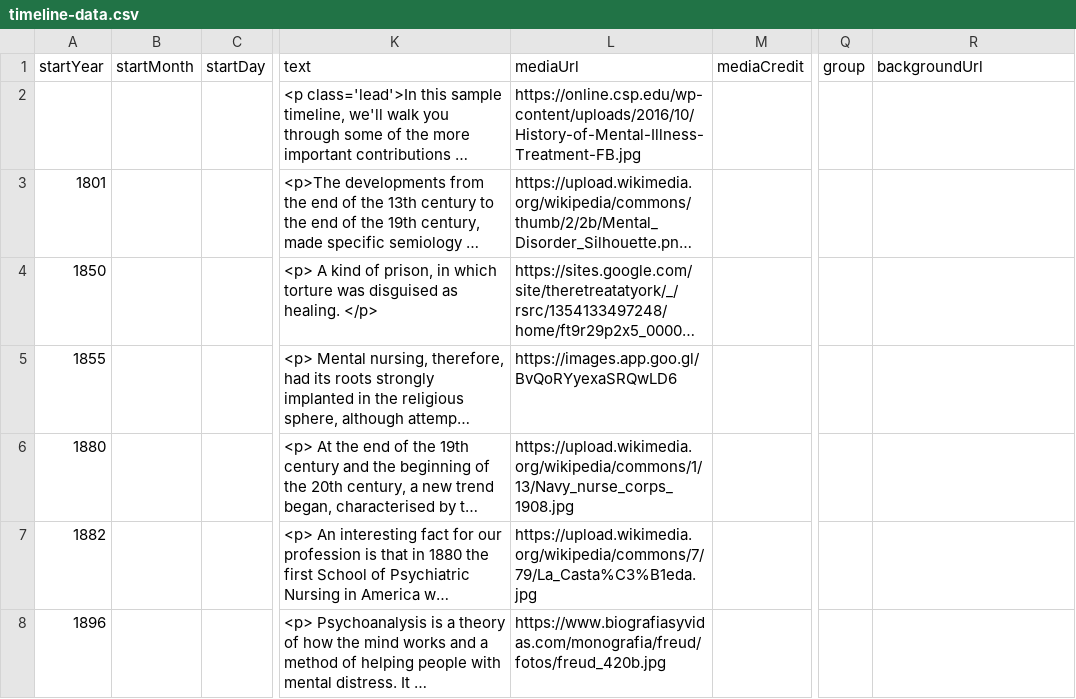
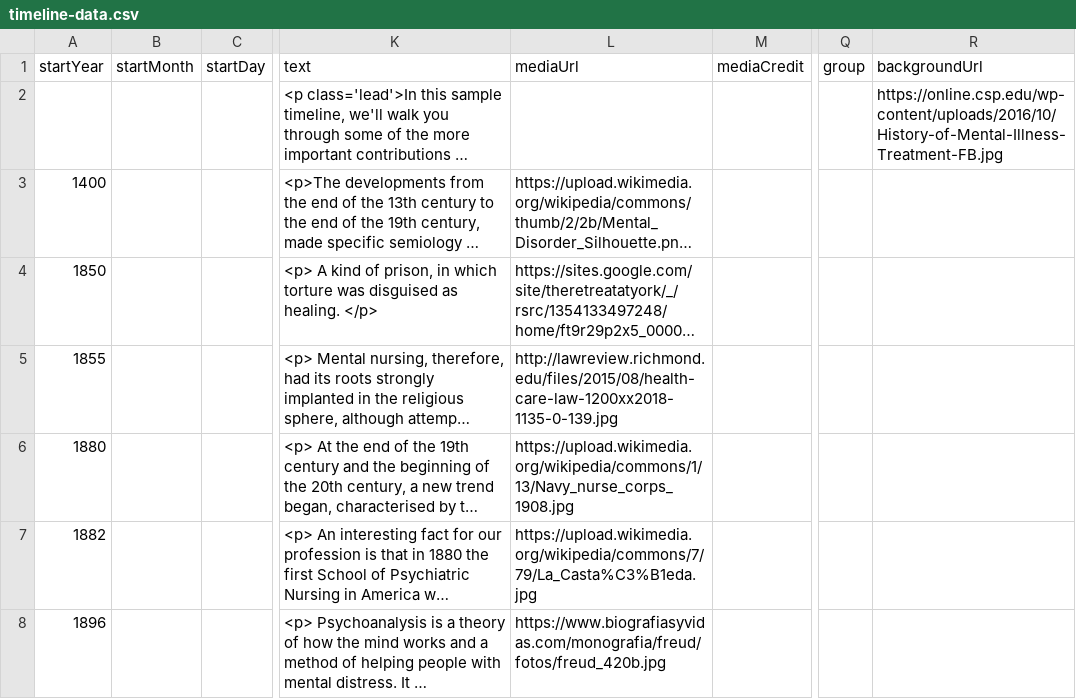
Before and after one commit to amaiagarciap/MSGW2021-timeline, a CSV file: docs/group6/timeline-data.csv, drawn as a sheet; only a part is shown, gaps mark what is left out; long unchanged cells end in …; the diff covers the shown part only; the diff names each change by its address in the sheet, - before the commit and + after, or states it on an @@ line.

Commit message:
atzeko argazkia gehituta

```diff
--- a/docs/group6/timeline-data.csv
+++ b/docs/group6/timeline-data.csv
-L2 (mediaUrl): https://online.csp.edu/wp-content/uploads/2016/10/History-of-Mental-Illness-Treatment-FB.jpg
+L2 (mediaUrl): (empty)
-R2 (backgroundUrl): (empty)
+R2 (backgroundUrl): https://online.csp.edu/wp-content/uploads/2016/10/History-of-Mental-Illness-Treatment-FB.jpg
-A3 (startYear): 1801
+A3 (startYear): 1400
-L5 (mediaUrl): https://images.app.goo.gl/BvQoRYyexaSRQwLD6
+L5 (mediaUrl): http://lawreview.richmond.edu/files/2015/08/health-care-law-1200xx2018-1135-0-139.jpg
```
Also changed, not shown: 3 edited cells elsewhere in this file.
